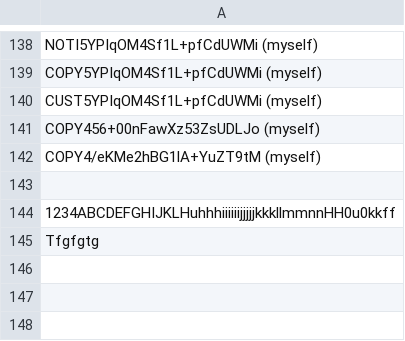
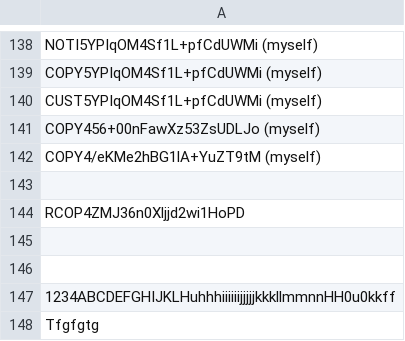
Before and after one commit to infotechniques/infotechniques.github.io, a CSV file: usernamecreated.csv, drawn as a sheet; only a part is shown, gaps mark what is left out.

Commit message:
Update usernamecreated.csv

```diff
--- a/usernamecreated.csv
+++ b/usernamecreated.csv
@@ -143,2 +143,5 @@ COPY4/eKMe2hBG1lA+YuZT9tM (myself)
 
+RCOP4ZMJ36n0Xljjd2wi1HoPD
+
+
 1234ABCDEFGHIJKLHuhhhiiiiiijjjjjkkkllmmnnHH0u0kkff
```
